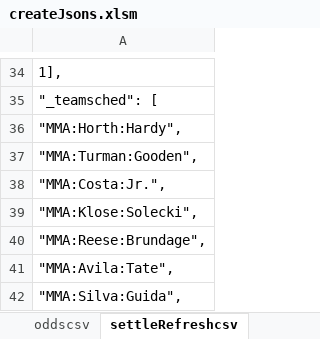
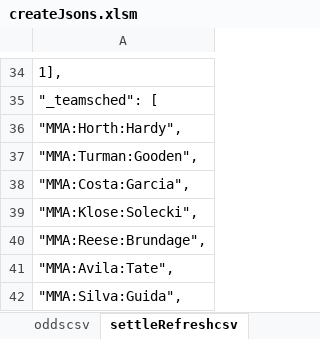
Before and after one commit to efalken/SportEth, an Excel workbook: docs/createJsons.xlsm, sheet settleRefreshcsv, drawn as a sheet; only a part is shown, gaps mark what is left out; values as stored, in another font and other column widths than the file's, no borders; the diff names each change by its address in the sheet, - before the commit and + after, or states it on an @@ line.

```diff
--- a/docs/createJsons.xlsm (sheet settleRefreshcsv)
+++ b/docs/createJsons.xlsm (sheet settleRefreshcsv)
-A38: "MMA:Costa:Jr.",
+A38: "MMA:Costa:Garcia",
```
Also changed, not shown: sheet adjNames, sheet currentData, sheet oddscsv, formulas that keep their value, 6 other files.
